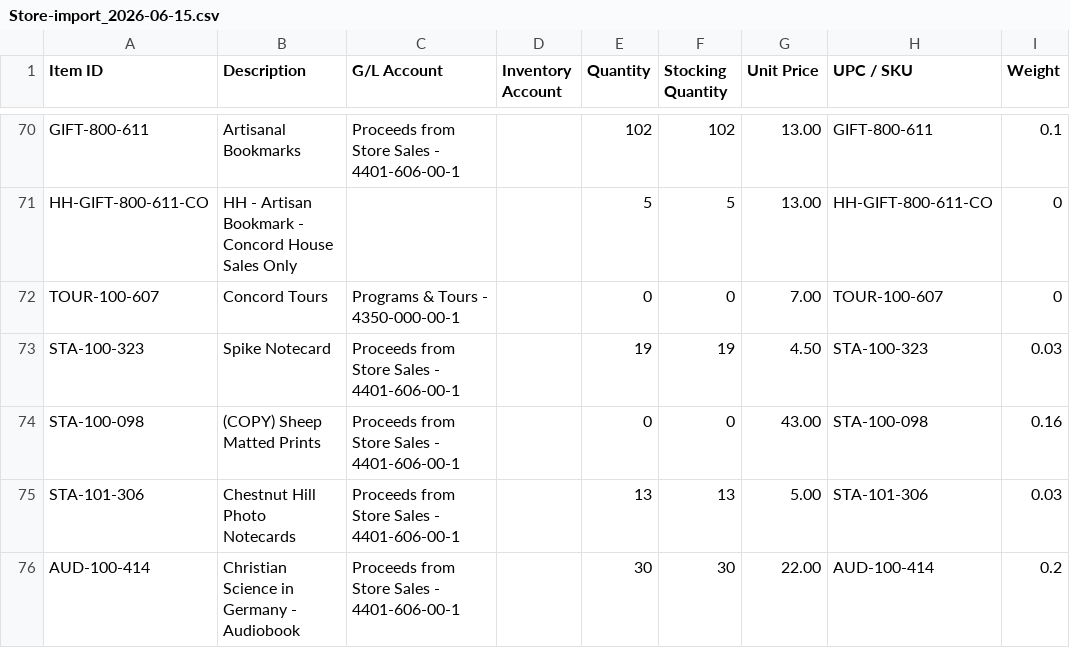
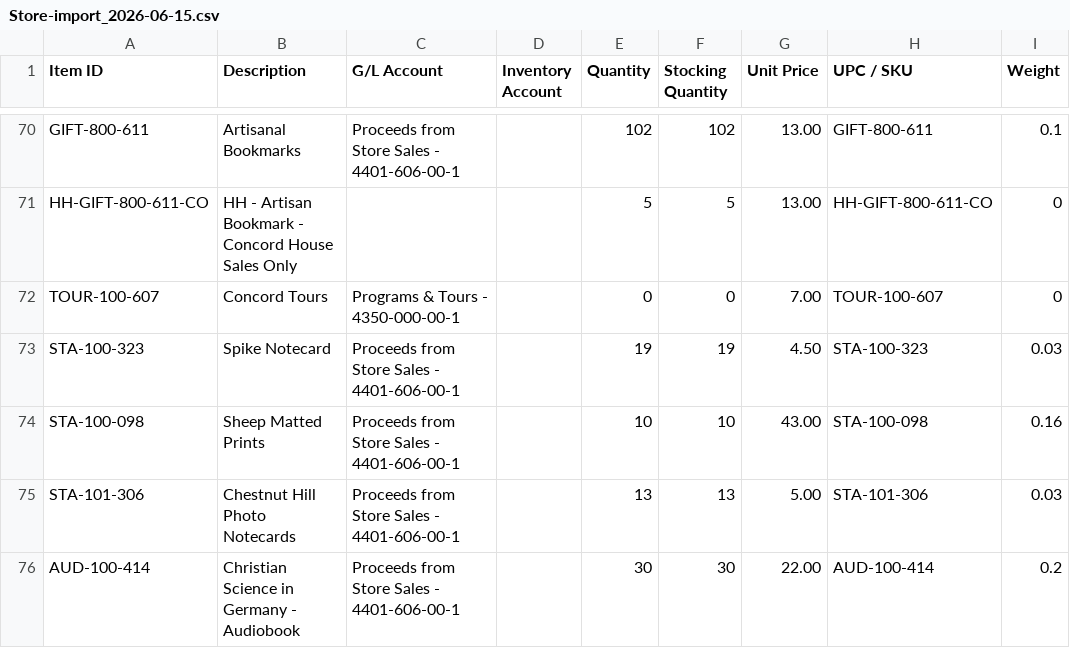
Before and after one commit to ralphfour13/longyear-csv-generator, a CSV file: data/ahut2z-i6.myshopify.com/exports/Store-import_2026-06-15.csv, drawn as a sheet; only a part is shown, gaps mark what is left out; the diff names each change by its address in the sheet, - before the commit and + after, or states it on an @@ line.

```diff
--- a/data/ahut2z-i6.myshopify.com/exports/Store-import_2026-06-15.csv
+++ b/data/ahut2z-i6.myshopify.com/exports/Store-import_2026-06-15.csv
-B74 (Description): (COPY) Sheep Matted Prints
+B74 (Description): Sheep Matted Prints
-E74 (Quantity): 0
+E74 (Quantity): 10
-F74 (Stocking Quantity): 0
+F74 (Stocking Quantity): 10
```
Also changed, not shown: 11 other files.
